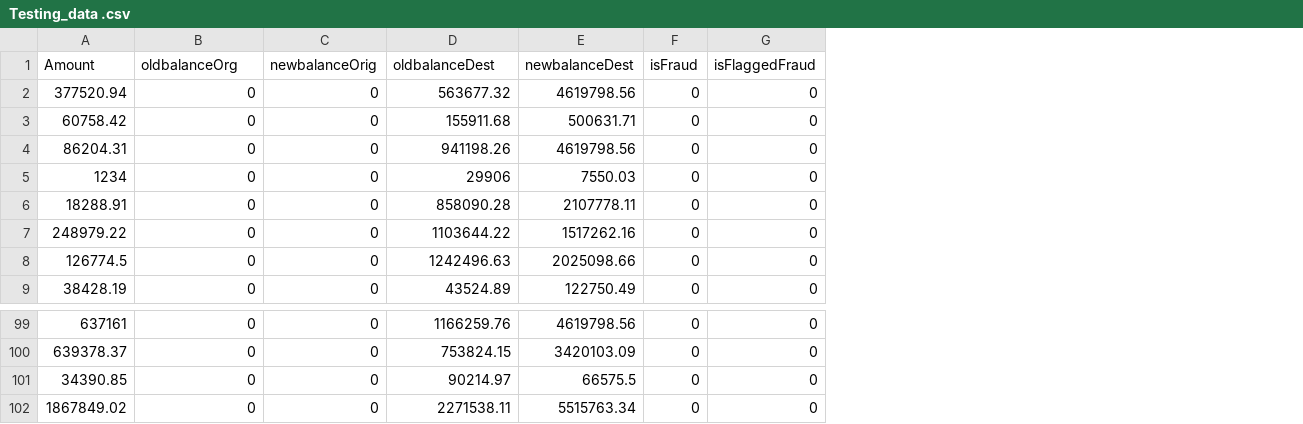
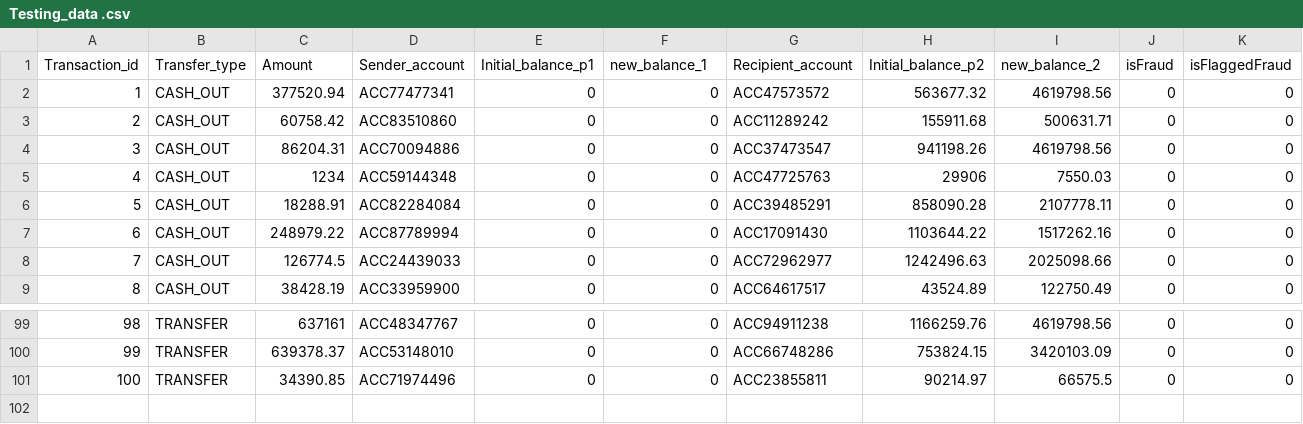
Before and after one commit to levi178u/Hackodisha, a CSV file: Testing_data .csv, drawn as a sheet; only a part is shown, gaps mark what is left out; removed rows and columns are numbered as before the commit, all else as after; rows hold the shown columns only; the diff names each change by its address in the sheet, - before the commit and + after, or states it on an @@ line.

Commit message:
data

```diff
--- a/Testing_data .csv
+++ b/Testing_data .csv
+column A (Transaction_id), rows 2-9: 1 | 2 | 3 | 4 | 5 | 6 | 7 | 8; rows 99-101: 98 | 99 | 100
+column B (Transfer_type), rows 2-9: all CASH_OUT; rows 99-101: all TRANSFER
+column D (Sender_account), rows 2-9: ACC77477341 | ACC83510860 | ACC70094886 | ACC59144348 | ACC82284084 | ACC87789994 | ACC24439033 | ACC33959900; rows 99-101: ACC48347767 | ACC53148010 | ACC71974496
+column G (Recipient_account), rows 2-9: ACC47573572 | ACC11289242 | ACC37473547 | ACC47725763 | ACC39485291 | ACC17091430 | ACC72962977 | ACC64617517; rows 99-101: ACC94911238 | ACC66748286 | ACC23855811
-E1: oldbalanceOrg
+E1: Initial_balance_p1
-F1: newbalanceOrig
+F1: new_balance_1
-H1: oldbalanceDest
+H1: Initial_balance_p2
-I1: newbalanceDest
+I1: new_balance_2
-row 102: 1867849.02 | 0 | 0 | 2271538.11 | 5515763.34 | 0 | 0
```
Also changed, not shown: 2 other files.
